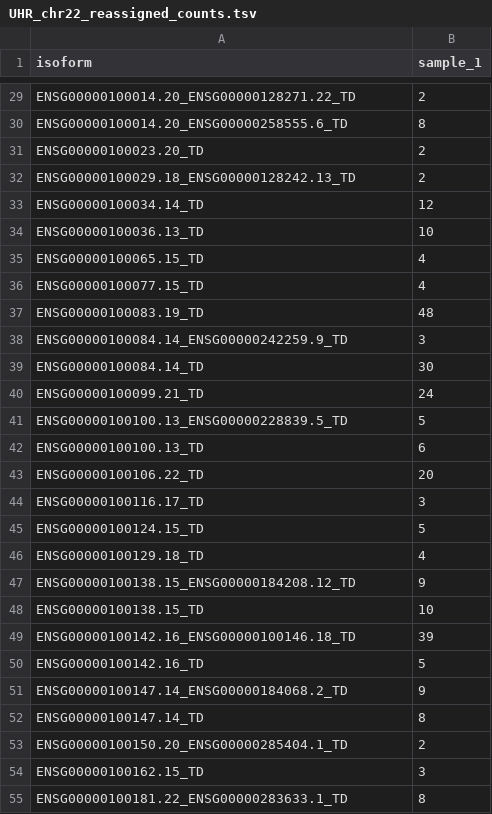
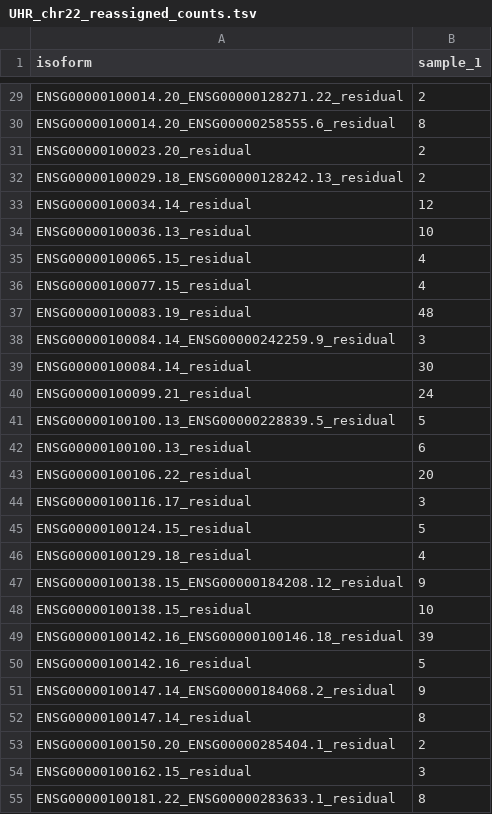
Before and after one commit to ConesaLab/SQANTI_examples, a TSV file: example/rescue_ml/UHR_chr22_reassigned_counts.tsv, drawn as a sheet; only a part is shown, gaps mark what is left out; the diff covers the shown part only; the diff names each change by its address in the sheet, - before the commit and + after, or states it on an @@ line.

```diff
--- a/example/rescue_ml/UHR_chr22_reassigned_counts.tsv
+++ b/example/rescue_ml/UHR_chr22_reassigned_counts.tsv
-A29 (isoform): ENSG00000100014.20_ENSG00000128271.22_TD
+A29 (isoform): ENSG00000100014.20_ENSG00000128271.22_residual
-A30 (isoform): ENSG00000100014.20_ENSG00000258555.6_TD
+A30 (isoform): ENSG00000100014.20_ENSG00000258555.6_residual
-A31 (isoform): ENSG00000100023.20_TD
+A31 (isoform): ENSG00000100023.20_residual
-A32 (isoform): ENSG00000100029.18_ENSG00000128242.13_TD
+A32 (isoform): ENSG00000100029.18_ENSG00000128242.13_residual
-A33 (isoform): ENSG00000100034.14_TD
+A33 (isoform): ENSG00000100034.14_residual
-A34 (isoform): ENSG00000100036.13_TD
+A34 (isoform): ENSG00000100036.13_residual
-A35 (isoform): ENSG00000100065.15_TD
+A35 (isoform): ENSG00000100065.15_residual
-A36 (isoform): ENSG00000100077.15_TD
+A36 (isoform): ENSG00000100077.15_residual
-A37 (isoform): ENSG00000100083.19_TD
+A37 (isoform): ENSG00000100083.19_residual
-A38 (isoform): ENSG00000100084.14_ENSG00000242259.9_TD
+A38 (isoform): ENSG00000100084.14_ENSG00000242259.9_residual
-A39 (isoform): ENSG00000100084.14_TD
+A39 (isoform): ENSG00000100084.14_residual
-A40 (isoform): ENSG00000100099.21_TD
+A40 (isoform): ENSG00000100099.21_residual
-A41 (isoform): ENSG00000100100.13_ENSG00000228839.5_TD
+A41 (isoform): ENSG00000100100.13_ENSG00000228839.5_residual
-A42 (isoform): ENSG00000100100.13_TD
+A42 (isoform): ENSG00000100100.13_residual
-A43 (isoform): ENSG00000100106.22_TD
+A43 (isoform): ENSG00000100106.22_residual
-A44 (isoform): ENSG00000100116.17_TD
+A44 (isoform): ENSG00000100116.17_residual
-A45 (isoform): ENSG00000100124.15_TD
+A45 (isoform): ENSG00000100124.15_residual
-A46 (isoform): ENSG00000100129.18_TD
+A46 (isoform): ENSG00000100129.18_residual
-A47 (isoform): ENSG00000100138.15_ENSG00000184208.12_TD
+A47 (isoform): ENSG00000100138.15_ENSG00000184208.12_residual
-A48 (isoform): ENSG00000100138.15_TD
+A48 (isoform): ENSG00000100138.15_residual
-A49 (isoform): ENSG00000100142.16_ENSG00000100146.18_TD
+A49 (isoform): ENSG00000100142.16_ENSG00000100146.18_residual
-A50 (isoform): ENSG00000100142.16_TD
+A50 (isoform): ENSG00000100142.16_residual
-A51 (isoform): ENSG00000100147.14_ENSG00000184068.2_TD
+A51 (isoform): ENSG00000100147.14_ENSG00000184068.2_residual
-A52 (isoform): ENSG00000100147.14_TD
+A52 (isoform): ENSG00000100147.14_residual
-A53 (isoform): ENSG00000100150.20_ENSG00000285404.1_TD
+A53 (isoform): ENSG00000100150.20_ENSG00000285404.1_residual
-A54 (isoform): ENSG00000100162.15_TD
+A54 (isoform): ENSG00000100162.15_residual
-A55 (isoform): ENSG00000100181.22_ENSG00000283633.1_TD
+A55 (isoform): ENSG00000100181.22_ENSG00000283633.1_residual
```
Also changed, not shown: 160 edited cells elsewhere in this file, example/rescue_automatic/UHR_chr22_reassigned_counts.tsv, example/rescue_automatic/UHR_chr22_reassigned_counts_extended.tsv, 56 other files.
